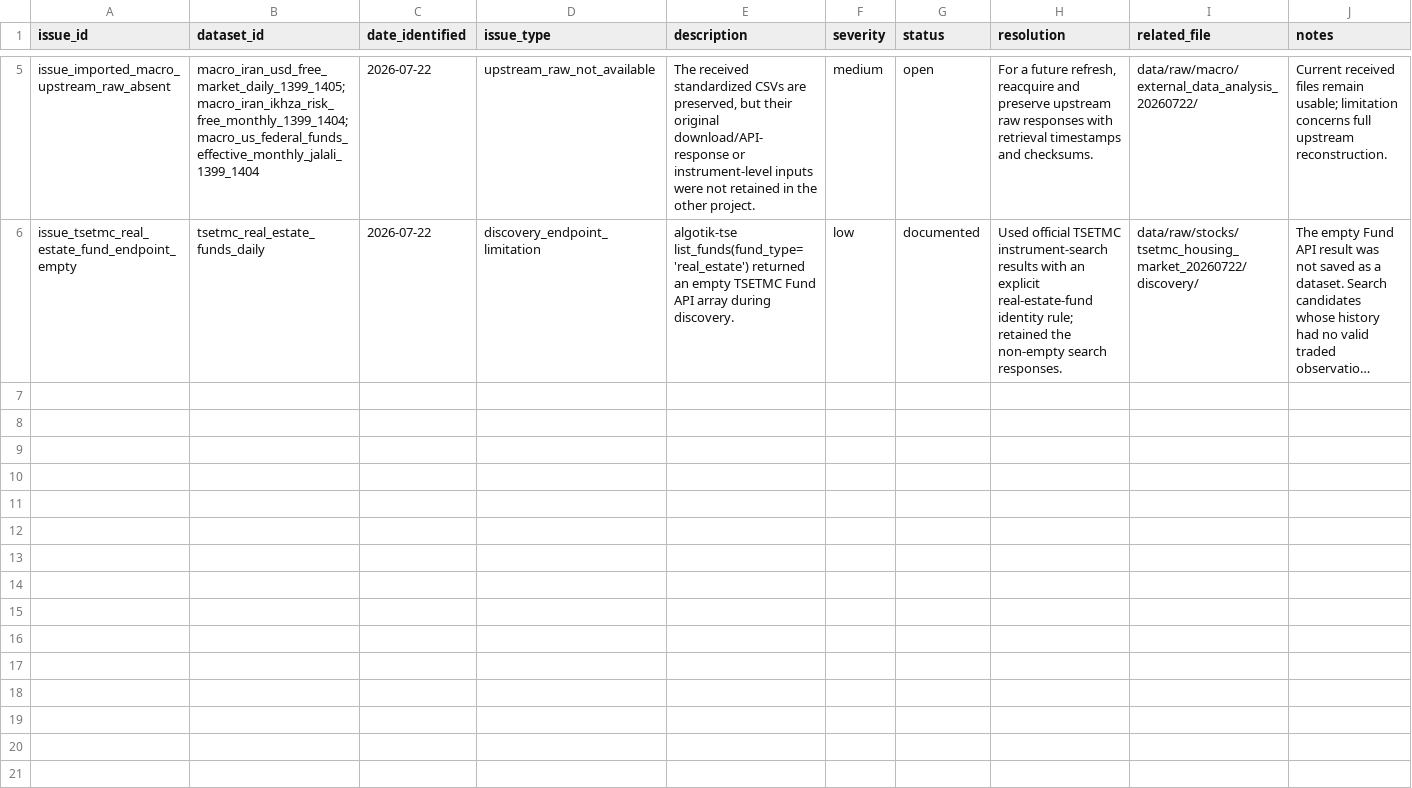
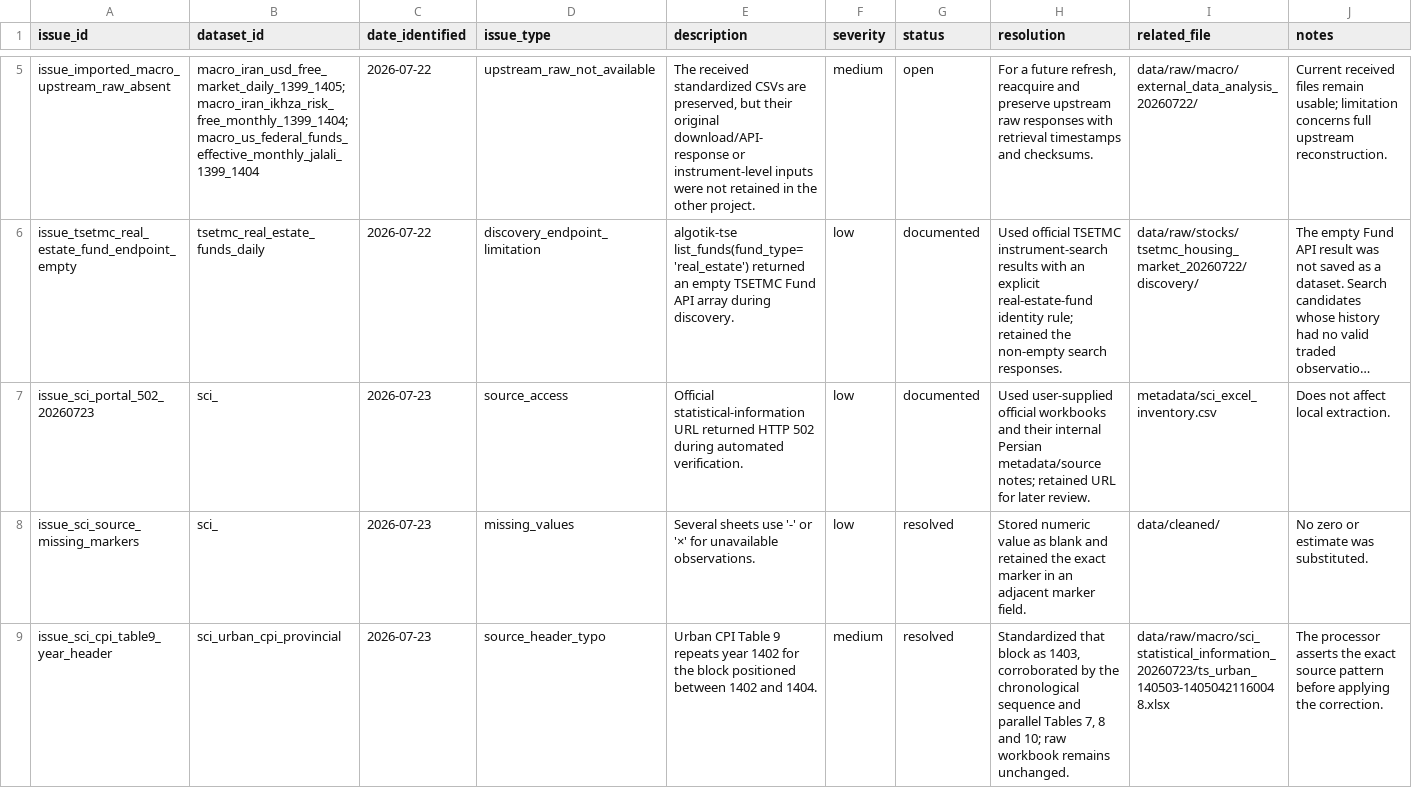
Before and after one commit to amirabadimm/iran-housing-data, a CSV file: metadata/data_issues.csv, drawn as a sheet; only a part is shown, gaps mark what is left out; long unchanged cells end in …; the diff names each change by its address in the sheet, - before the commit and + after, or states it on an @@ line.

```diff
--- a/metadata/data_issues.csv
+++ b/metadata/data_issues.csv
+row 7: issue_sci_portal_502_20260723 | sci_ | 2026-07-23 | source_access | Official statistical-information URL returned HTTP 502 during automated verification. | low | documented | Used user-supplied official workbooks and their internal Persian metadata/source notes; retained URL for later review. | metadata/sci_excel_inventory.csv | Does not affect local extraction.
+row 8: issue_sci_source_missing_markers | sci_ | 2026-07-23 | missing_values | Several sheets use '-' or '×' for unavailable observations. | low | resolved | Stored numeric value as blank and retained the exact marker in an adjacent marker field. | data/cleaned/ | No zero or estimate was substituted.
+row 9: issue_sci_cpi_table9_year_header | sci_urban_cpi_provincial | 2026-07-23 | source_header_typo | Urban CPI Table 9 repeats year 1402 for the block positioned between 1402 and 1404. | medium | resolved | Standardized that block as 1403, corroborated by the chronological sequence and parallel Tables 7, 8 and 10; raw workbook remains unchanged. | data/raw/macro/sci_statistical_information_20260723/ts_urban_140503-14050421160048.xlsx | The processor asserts the exact source pattern before applying the correction.
```
Also changed, not shown: metadata/file_manifest.csv, metadata/source_registry.csv, 36 other files.
